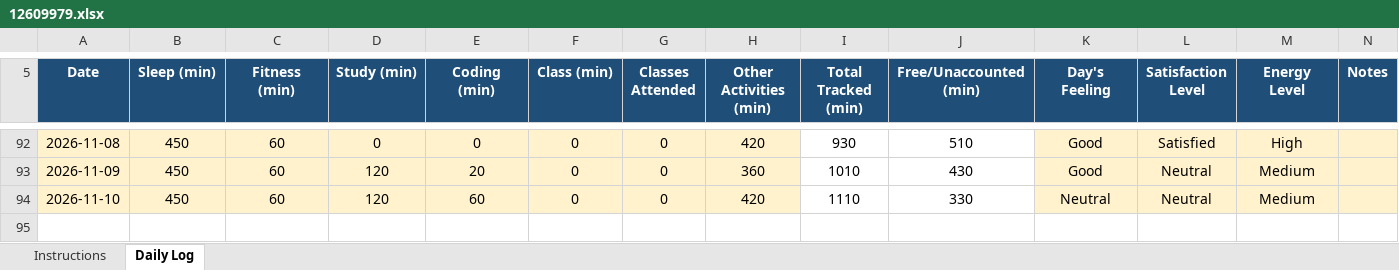
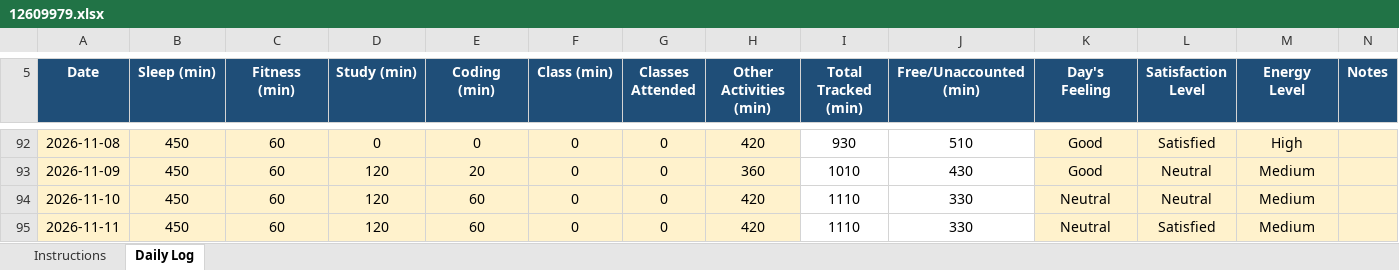
Before and after one commit to Prakriti998/12609979, an Excel workbook: 12609979.xlsx, sheet Daily Log, drawn as a sheet; only a part is shown, gaps mark what is left out; values as stored, in another font and other column widths than the file's, no borders; conditional formats not drawn; the diff names each change by its address in the sheet, - before the commit and + after, or states it on an @@ line.

Commit message:
MY DATA

```diff
--- a/12609979.xlsx (sheet Daily Log)
+++ b/12609979.xlsx (sheet Daily Log)
+row 95: 2026-11-11 | 450 | 60 | 120 | 60 | 0 | 0 | 420 | 1110 | 330 | Neutral | Satisfied | Medium
```
